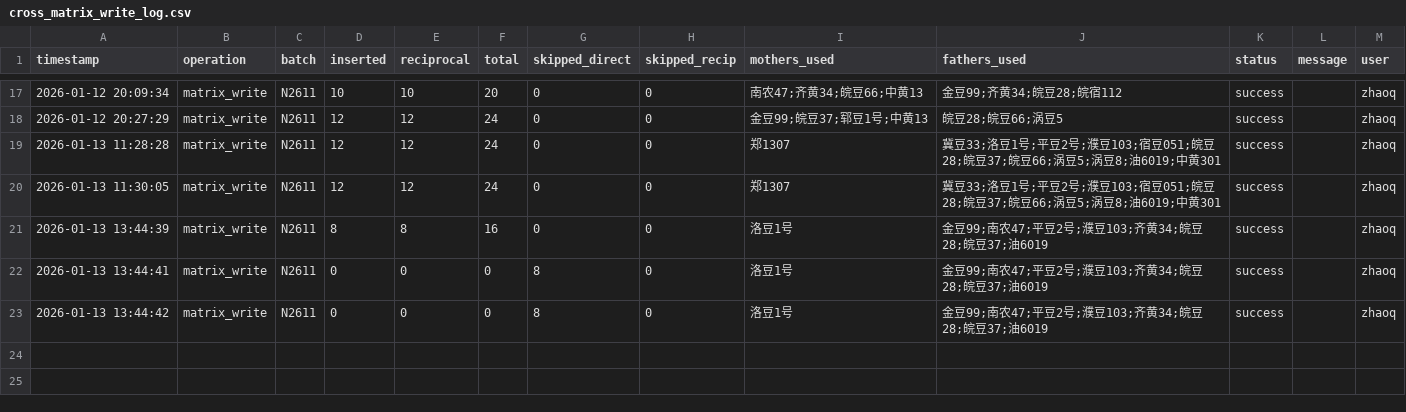
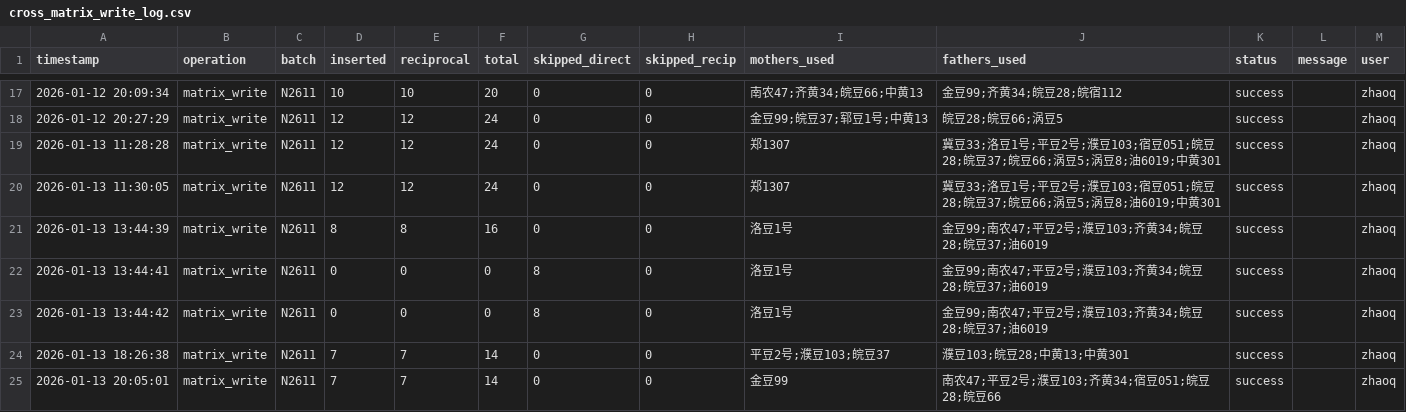
Before and after one commit to shenshenwu5/soy_cross_v2, a CSV file: apps/logs/cross_matrix_write_log.csv, drawn as a sheet; only a part is shown, gaps mark what is left out; the diff names each change by its address in the sheet, - before the commit and + after, or states it on an @@ line.

```diff
--- a/apps/logs/cross_matrix_write_log.csv
+++ b/apps/logs/cross_matrix_write_log.csv
+row 24: 2026-01-13 18:26:38 | matrix_write | N2611 | 7 | 7 | 14 | 0 | 0 | 平豆2号;濮豆103;皖豆37 | 濮豆103;皖豆28;中黄13;中黄301 | success |  | zhaoq
+row 25: 2026-01-13 20:05:01 | matrix_write | N2611 | 7 | 7 | 14 | 0 | 0 | 金豆99 | 南农47;平豆2号;濮豆103;齐黄34;宿豆051;皖豆28;皖豆66 | success |  | zhaoq
```
Also changed, not shown: 8 other files.
